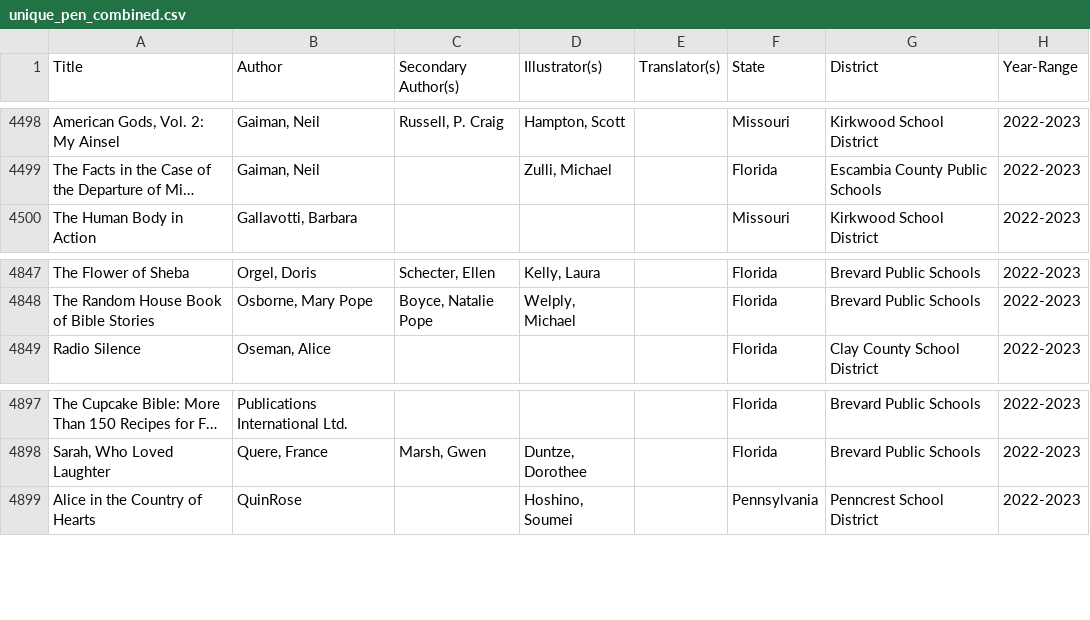
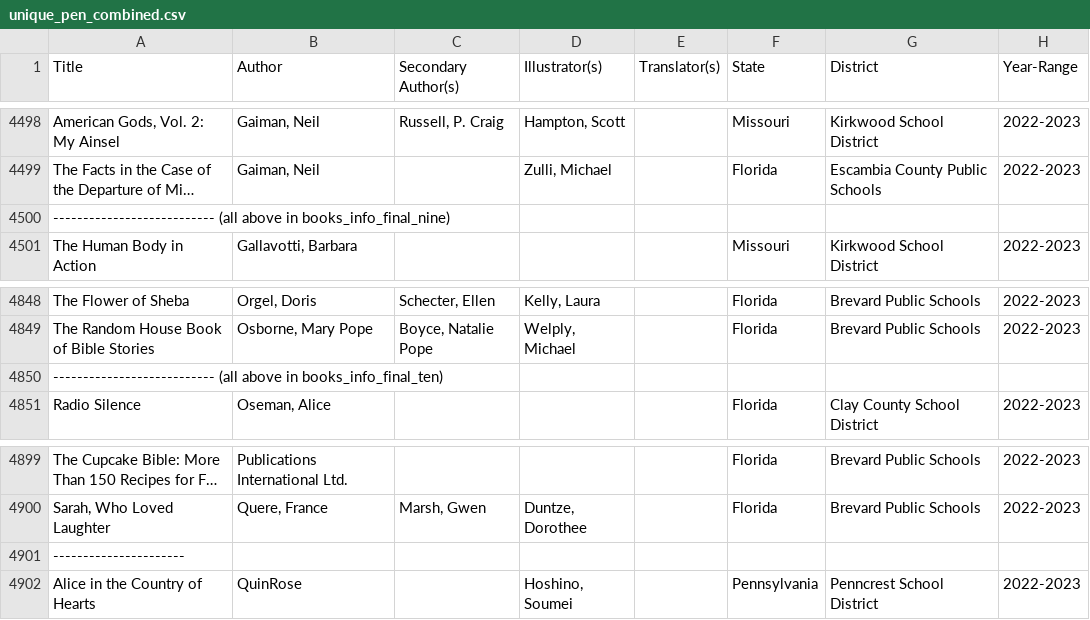
Before and after one commit to ariannahaider/IW02-Book-Ban, a CSV file: unique_pen_combined.csv, drawn as a sheet; only a part is shown, gaps mark what is left out; long unchanged cells end in …; the diff names each change by its address in the sheet, - before the commit and + after, or states it on an @@ line.

```diff
--- a/unique_pen_combined.csv
+++ b/unique_pen_combined.csv
+row 4500: --------------------------- (all above in books_info_final_nine)
+row 4850: --------------------------- (all above in books_info_final_ten)
+row 4901: ----------------------
```
Also changed, not shown: pen_short.csv, 13 other files.
